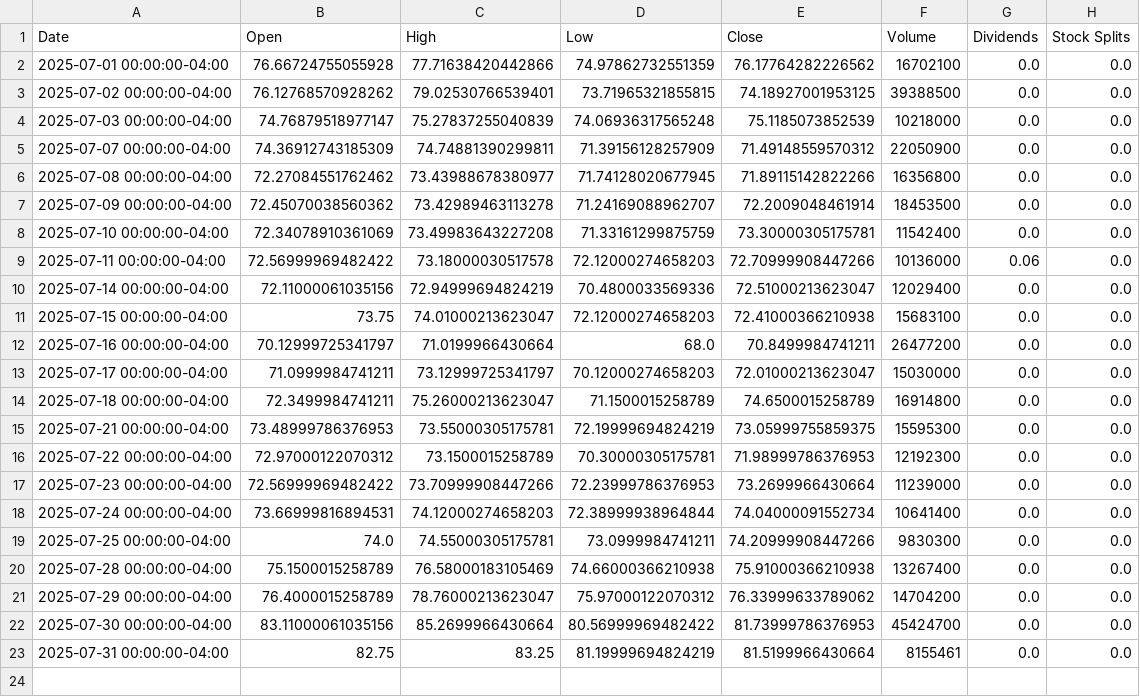
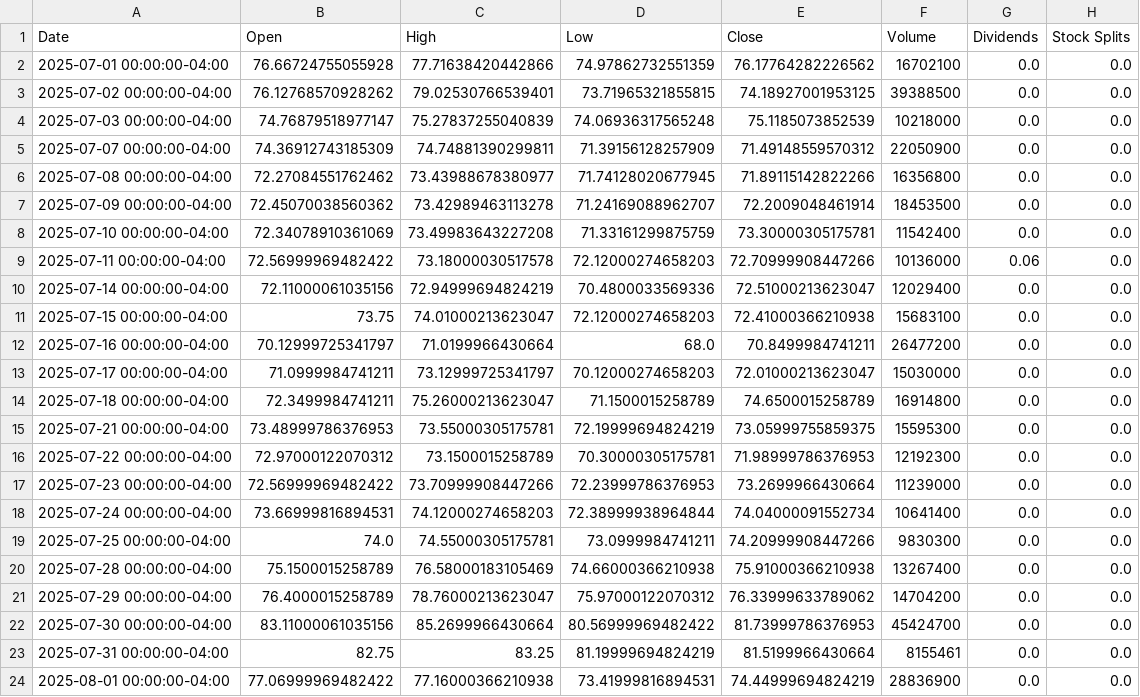
Before and after one commit to losstng/Hitherto, a CSV file: raw_data/daily_MRVL.csv, drawn as a sheet.

```diff
--- a/raw_data/daily_MRVL.csv
+++ b/raw_data/daily_MRVL.csv
@@ -23 +23,2 @@ Date,Open,High,Low,Close,Volume,Dividends,Stock Splits
 2025-07-31 00:00:00-04:00,82.75,83.25,81.19999694824219,81.5199966430664,8155461,0.0,0.0
+2025-08-01 00:00:00-04:00,77.06999969482422,77.16000366210938,73.41999816894531,74.44999694824219,28836900,0.0,0.0
```
Also changed, not shown: raw_data/daily_INOD.csv, raw_data/daily_NVDA.csv, 7 other files.
